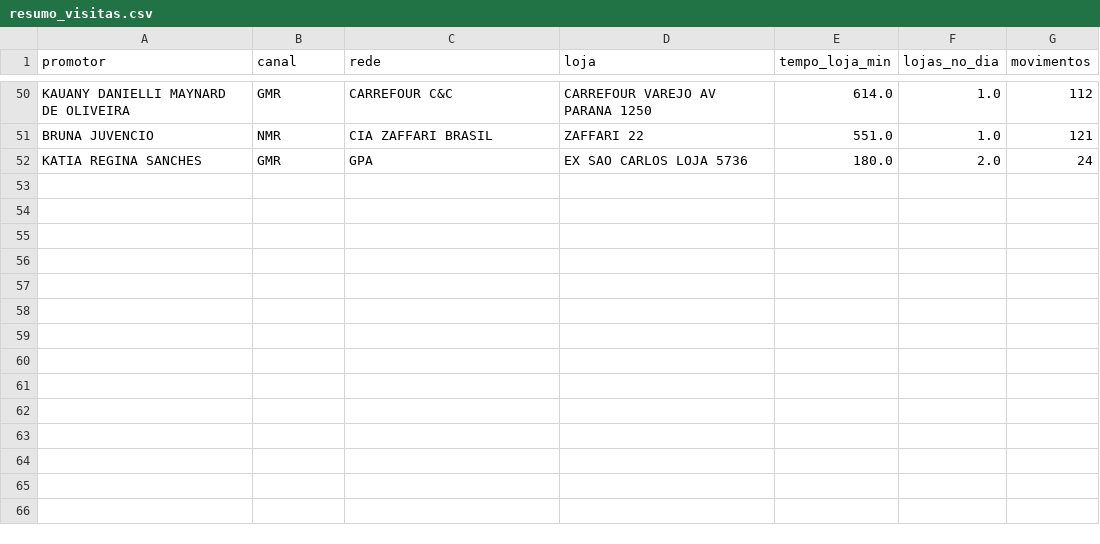
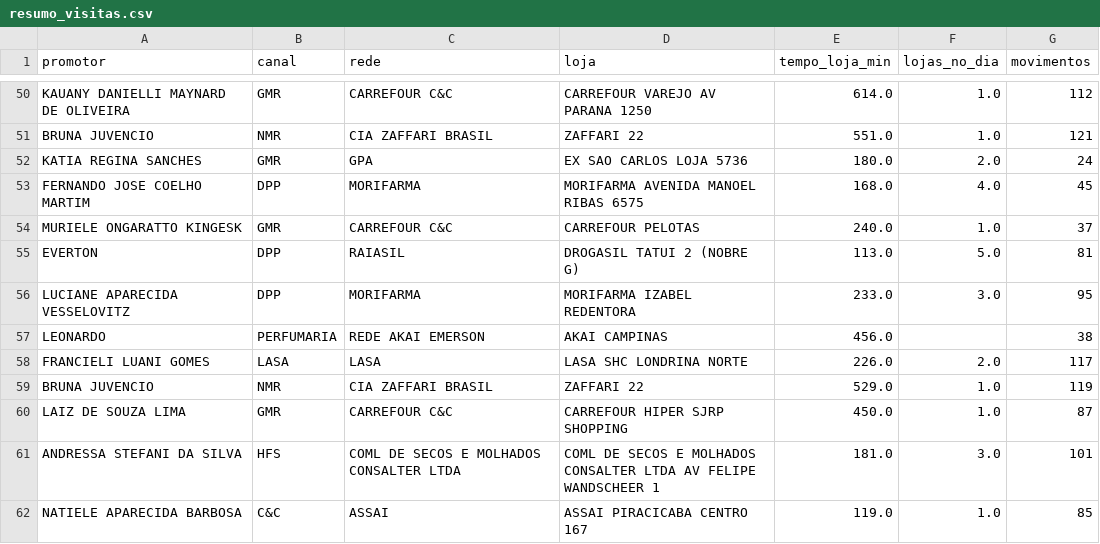
Before and after one commit to SPOTPROMO-PG/Tempos-e-Movimentos, a CSV file: analise/saida/resumo_visitas.csv, drawn as a sheet; only a part is shown, gaps mark what is left out; the diff names each change by its address in the sheet, - before the commit and + after, or states it on an @@ line.

```diff
--- a/analise/saida/resumo_visitas.csv
+++ b/analise/saida/resumo_visitas.csv
+row 53: FERNANDO JOSE COELHO MARTIM | DPP | MORIFARMA | MORIFARMA AVENIDA MANOEL RIBAS 6575 | 168.0 | 4.0 | 45
+row 54: MURIELE ONGARATTO KINGESK | GMR | CARREFOUR C&C | CARREFOUR PELOTAS | 240.0 | 1.0 | 37
+row 55: EVERTON | DPP | RAIASIL | DROGASIL TATUI 2 (NOBRE G) | 113.0 | 5.0 | 81
+row 56: LUCIANE APARECIDA VESSELOVITZ | DPP | MORIFARMA | MORIFARMA IZABEL REDENTORA | 233.0 | 3.0 | 95
+row 57: LEONARDO | PERFUMARIA | REDE AKAI EMERSON | AKAI CAMPINAS | 456.0 |  | 38
+row 58: FRANCIELI LUANI GOMES | LASA | LASA | LASA SHC LONDRINA NORTE | 226.0 | 2.0 | 117
+row 59: BRUNA JUVENCIO | NMR | CIA ZAFFARI BRASIL | ZAFFARI 22 | 529.0 | 1.0 | 119
+row 60: LAIZ DE SOUZA LIMA | GMR | CARREFOUR C&C | CARREFOUR HIPER SJRP SHOPPING | 450.0 | 1.0 | 87
+row 61: ANDRESSA STEFANI DA SILVA | HFS | COML DE SECOS E MOLHADOS CONSALTER LTDA | COML DE SECOS E MOLHADOS CONSALTER LTDA AV FELIPE WANDSCHEER 1 | 181.0 | 3.0 | 101
+row 62: NATIELE APARECIDA BARBOSA | C&C | ASSAI | ASSAI PIRACICABA CENTRO 167 | 119.0 | 1.0 | 85
```
Also changed, not shown: analise/saida/jornada_geral.csv, analise/saida/jornada_por_canal.csv, 2 other files.
